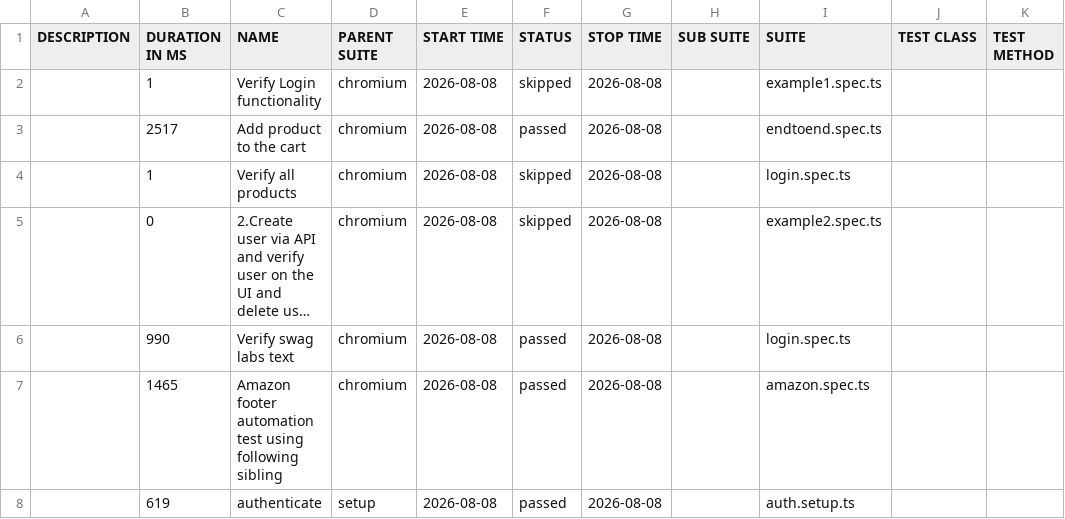
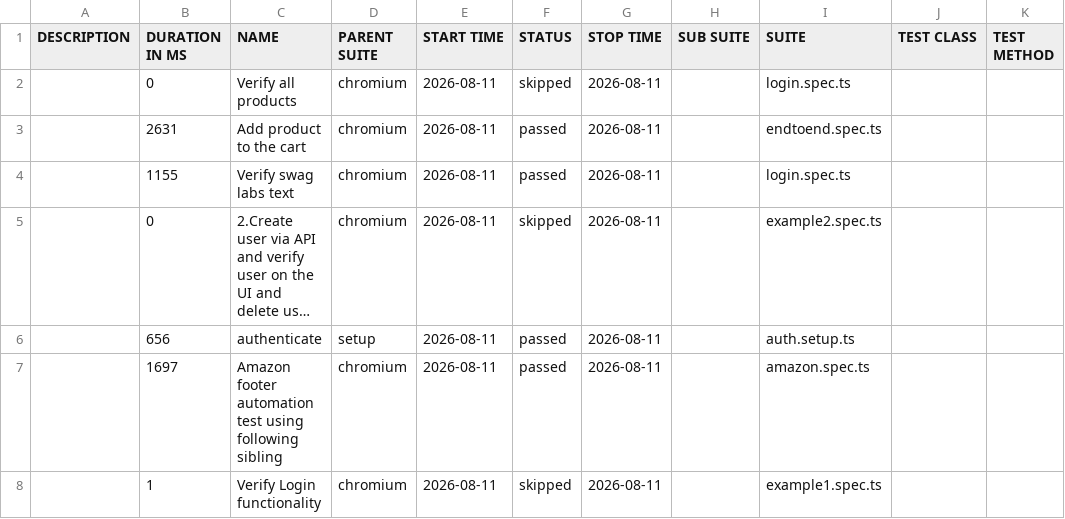
Before and after one commit to panitha48/Playwright-SwaglabsAutomation, a CSV file: data/suites.csv, drawn as a sheet; long unchanged cells end in …; removed rows and columns are numbered as before the commit, all else as after; the diff names each change by its address in the sheet, - before the commit and + after, or states it on an @@ line.

```diff
--- a/data/suites.csv
+++ b/data/suites.csv
-row 2:  | 1 | Verify Login functionality | chromium | 2026-08-08 | skipped | 2026-08-08 |  | example1.spec.ts
-row 3:  | 2517 | Add product to the cart | chromium | 2026-08-08 | passed | 2026-08-08 |  | endtoend.spec.ts
-B2 (DURATION IN MS): 1
+B2 (DURATION IN MS): 0
-E2 (START TIME): 2026-08-08
+E2 (START TIME): 2026-08-11
-G2 (STOP TIME): 2026-08-08
+G2 (STOP TIME): 2026-08-11
+row 3:  | 2631 | Add product to the cart | chromium | 2026-08-11 | passed | 2026-08-11 |  | endtoend.spec.ts
+row 4:  | 1155 | Verify swag labs text | chromium | 2026-08-11 | passed | 2026-08-11 |  | login.spec.ts
-E5 (START TIME): 2026-08-08
+E5 (START TIME): 2026-08-11
-G5 (STOP TIME): 2026-08-08
+G5 (STOP TIME): 2026-08-11
-row 6:  | 990 | Verify swag labs text | chromium | 2026-08-08 | passed | 2026-08-08 |  | login.spec.ts
-row 7:  | 1465 | Amazon footer automation test using following sibling | chromium | 2026-08-08 | passed | 2026-08-08 |  | amazon.spec.ts
-B6 (DURATION IN MS): 619
+B6 (DURATION IN MS): 656
-E6 (START TIME): 2026-08-08
+E6 (START TIME): 2026-08-11
-G6 (STOP TIME): 2026-08-08
+G6 (STOP TIME): 2026-08-11
+row 7:  | 1697 | Amazon footer automation test using following sibling | chromium | 2026-08-11 | passed | 2026-08-11 |  | amazon.spec.ts
+row 8:  | 1 | Verify Login functionality | chromium | 2026-08-11 | skipped | 2026-08-11 |  | example1.spec.ts
```
Also changed, not shown: 48 other files.
